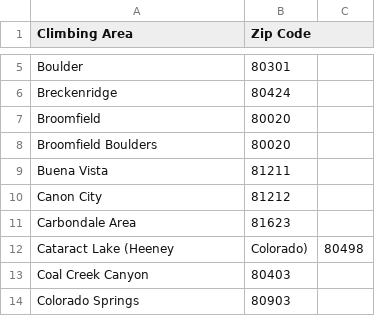
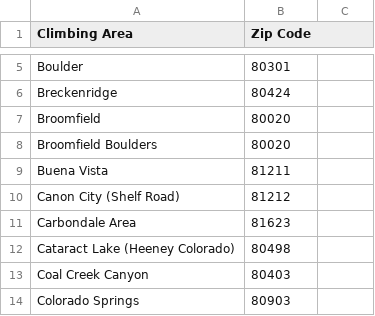
Before and after one commit to track001/APIOpenWeather, a CSV file: colorado_climbing_areas.csv, drawn as a sheet; only a part is shown, gaps mark what is left out; removed rows and columns are numbered as before the commit, all else as after; the diff names each change by its address in the sheet, - before the commit and + after, or states it on an @@ line.

Commit message:
Climbing areas and updates to what makes conditions good or bad

```diff
--- a/colorado_climbing_areas.csv
+++ b/colorado_climbing_areas.csv
-A10 (Climbing Area): Canon City
+A10 (Climbing Area): Canon City (Shelf Road)
-row 12: Cataract Lake (Heeney | Colorado) | 80498
+row 12: Cataract Lake (Heeney Colorado) | 80498
```
Also changed, not shown: 1 other file.
